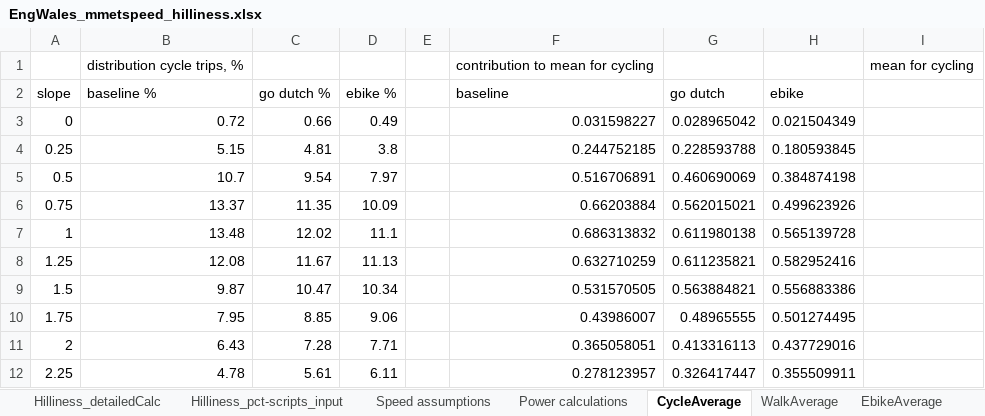
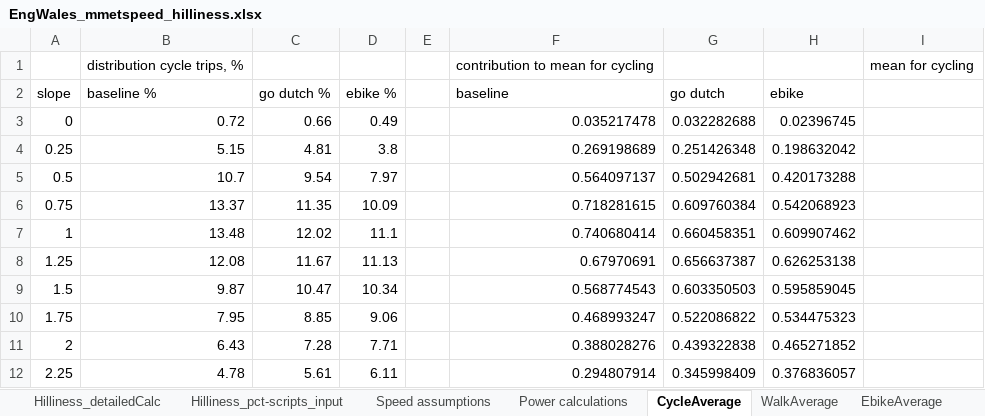
Before and after one commit to Abigail-D-boop/pct-inputs, an Excel workbook: 02_intermediate/03_hilliness_calculations/EngWales_mmetspeed_hilliness.xlsx, sheet CycleAverage, drawn as a sheet; only a part is shown; values as stored, in another font and other column widths than the file's, no borders; the diff covers the shown part only; the diff names each change by its address in the sheet, - before the commit and + after, or states it on an @@ line.

```diff
--- a/02_intermediate/03_hilliness_calculations/EngWales_mmetspeed_hilliness.xlsx (sheet CycleAverage)
+++ b/02_intermediate/03_hilliness_calculations/EngWales_mmetspeed_hilliness.xlsx (sheet CycleAverage)
-F3 (baseline): 0.031598227
+F3 (baseline): 0.035217478
-G3 (go dutch): 0.028965042
+G3 (go dutch): 0.032282688
-H3 (ebike): 0.021504349
+H3 (ebike): 0.02396745
-F4 (baseline): 0.244752185
+F4 (baseline): 0.269198689
-G4 (go dutch): 0.228593788
+G4 (go dutch): 0.251426348
-H4 (ebike): 0.180593845
+H4 (ebike): 0.198632042
-F5 (baseline): 0.516706891
+F5 (baseline): 0.564097137
-G5 (go dutch): 0.460690069
+G5 (go dutch): 0.502942681
-H5 (ebike): 0.384874198
+H5 (ebike): 0.420173288
-F6 (baseline): 0.66203884
+F6 (baseline): 0.718281615
-G6 (go dutch): 0.562015021
+G6 (go dutch): 0.609760384
-H6 (ebike): 0.499623926
+H6 (ebike): 0.542068923
-F7 (baseline): 0.686313832
+F7 (baseline): 0.740680414
-G7 (go dutch): 0.611980138
+G7 (go dutch): 0.660458351
-H7 (ebike): 0.565139728
+H7 (ebike): 0.609907462
-F8 (baseline): 0.632710259
+F8 (baseline): 0.67970691
-G8 (go dutch): 0.611235821
+G8 (go dutch): 0.656637387
-H8 (ebike): 0.582952416
+H8 (ebike): 0.626253138
-F9 (baseline): 0.531570505
+F9 (baseline): 0.568774543
-G9 (go dutch): 0.563884821
+G9 (go dutch): 0.603350503
-H9 (ebike): 0.556883386
+H9 (ebike): 0.595859045
-F10 (baseline): 0.43986007
+F10 (baseline): 0.468993247
-G10 (go dutch): 0.48965555
+G10 (go dutch): 0.522086822
-H10 (ebike): 0.501274495
+H10 (ebike): 0.534475323
-F11 (baseline): 0.365058051
+F11 (baseline): 0.388028276
-G11 (go dutch): 0.413316113
+G11 (go dutch): 0.439322838
-H11 (ebike): 0.437729016
+H11 (ebike): 0.465271852
-F12 (baseline): 0.278123957
+F12 (baseline): 0.294807914
-G12 (go dutch): 0.326417447
+G12 (go dutch): 0.345998409
-H12 (ebike): 0.355509911
+H12 (ebike): 0.376836057
```
Also changed, not shown: 57 edited cells elsewhere in this sheet, sheet Hilliness_detailedCalc, sheet EbikeAverage, sheet WalkAverage, sheet Hilliness_pct-scripts_input, sheet Speed assumptions, sheet Power calculations, formulas that keep their value, hidden cells, charts or pictures, 1 other file.
